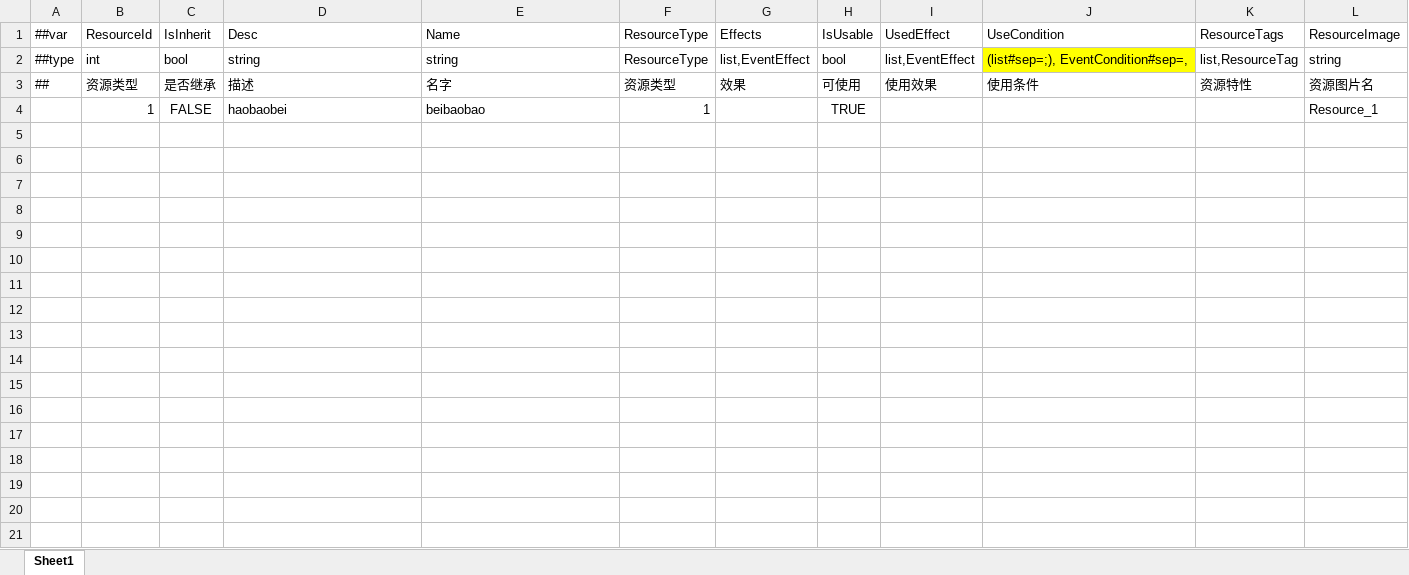
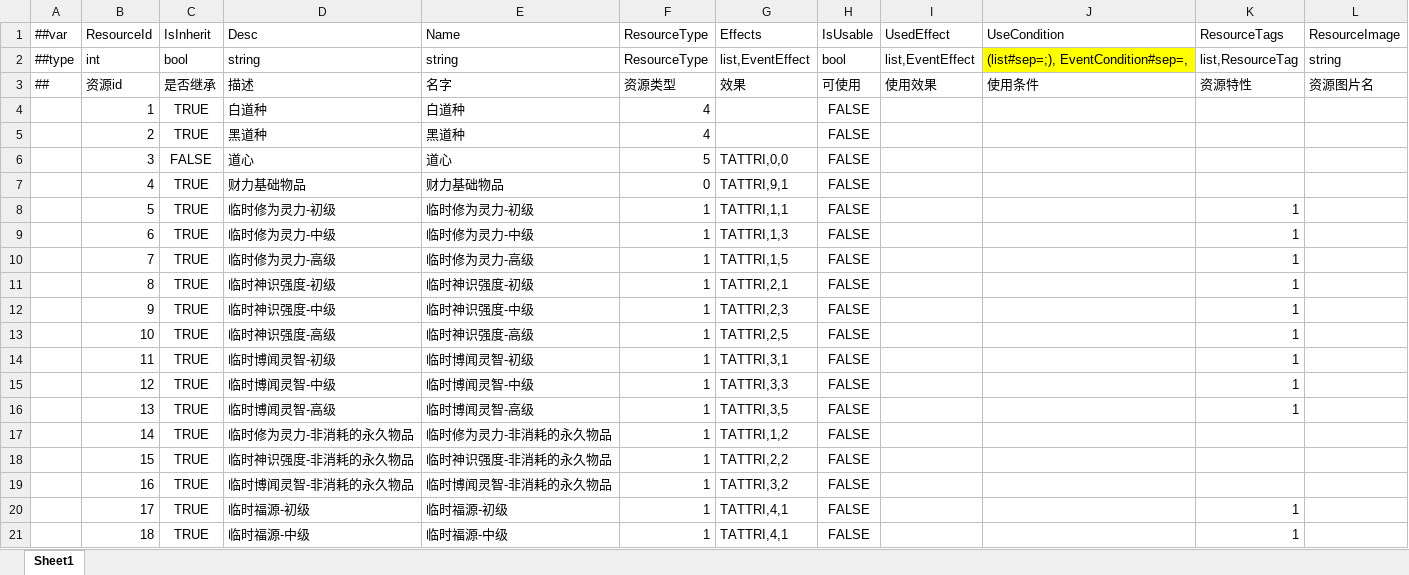
Before and after one commit to fireboltTZ/RootsPinkShark, an Excel workbook: Luban/Config/Datas/Root/Resource.xlsx, sheet Sheet1, drawn as a sheet; only a part is shown; values as stored, in another font and other column widths than the file's, no borders; the diff covers the shown part only; the diff names each change by its address in the sheet, - before the commit and + after, or states it on an @@ line.

```diff
--- a/Luban/Config/Datas/Root/Resource.xlsx (sheet Sheet1)
+++ b/Luban/Config/Datas/Root/Resource.xlsx (sheet Sheet1)
-B3 (ResourceId): 资源类型
+B3 (ResourceId): 资源id
-C4 (IsInherit): FALSE
+C4 (IsInherit): TRUE
-D4 (Desc): haobaobei
+D4 (Desc): 白道种
-E4 (Name): beibaobao
+E4 (Name): 白道种
-F4 (ResourceType): 1
+F4 (ResourceType): 4
-H4 (IsUsable): TRUE
+H4 (IsUsable): FALSE
-L4 (ResourceImage): Resource_1
+L4 (ResourceImage): (empty)
+row 5:  | 2 | TRUE | 黑道种 | 黑道种 | 4 |  | FALSE
+row 6:  | 3 | FALSE | 道心 | 道心 | 5 | TATTRI,0,0 | FALSE
+row 7:  | 4 | TRUE | 财力基础物品 | 财力基础物品 | 0 | TATTRI,9,1 | FALSE
+row 8:  | 5 | TRUE | 临时修为灵力-初级 | 临时修为灵力-初级 | 1 | TATTRI,1,1 | FALSE |  |  | 1
+row 9:  | 6 | TRUE | 临时修为灵力-中级 | 临时修为灵力-中级 | 1 | TATTRI,1,3 | FALSE |  |  | 1
+row 10:  | 7 | TRUE | 临时修为灵力-高级 | 临时修为灵力-高级 | 1 | TATTRI,1,5 | FALSE |  |  | 1
+row 11:  | 8 | TRUE | 临时神识强度-初级 | 临时神识强度-初级 | 1 | TATTRI,2,1 | FALSE |  |  | 1
+row 12:  | 9 | TRUE | 临时神识强度-中级 | 临时神识强度-中级 | 1 | TATTRI,2,3 | FALSE |  |  | 1
+row 13:  | 10 | TRUE | 临时神识强度-高级 | 临时神识强度-高级 | 1 | TATTRI,2,5 | FALSE |  |  | 1
+row 14:  | 11 | TRUE | 临时博闻灵智-初级 | 临时博闻灵智-初级 | 1 | TATTRI,3,1 | FALSE |  |  | 1
+row 15:  | 12 | TRUE | 临时博闻灵智-中级 | 临时博闻灵智-中级 | 1 | TATTRI,3,3 | FALSE |  |  | 1
+row 16:  | 13 | TRUE | 临时博闻灵智-高级 | 临时博闻灵智-高级 | 1 | TATTRI,3,5 | FALSE |  |  | 1
+row 17:  | 14 | TRUE | 临时修为灵力-非消耗的永久物品 | 临时修为灵力-非消耗的永久物品 | 1 | TATTRI,1,2 | FALSE
+row 18:  | 15 | TRUE | 临时神识强度-非消耗的永久物品 | 临时神识强度-非消耗的永久物品 | 1 | TATTRI,2,2 | FALSE
+row 19:  | 16 | TRUE | 临时博闻灵智-非消耗的永久物品 | 临时博闻灵智-非消耗的永久物品 | 1 | TATTRI,3,2 | FALSE
+row 20:  | 17 | TRUE | 临时福源-初级 | 临时福源-初级 | 1 | TATTRI,4,1 | FALSE |  |  | 1
+row 21:  | 18 | TRUE | 临时福源-中级 | 临时福源-中级 | 1 | TATTRI,4,1 | FALSE |  |  | 1
```
Also changed, not shown: 48 added rows elsewhere in this sheet, Luban/Config/Datas/__enums__.xlsx, 11 other files.
